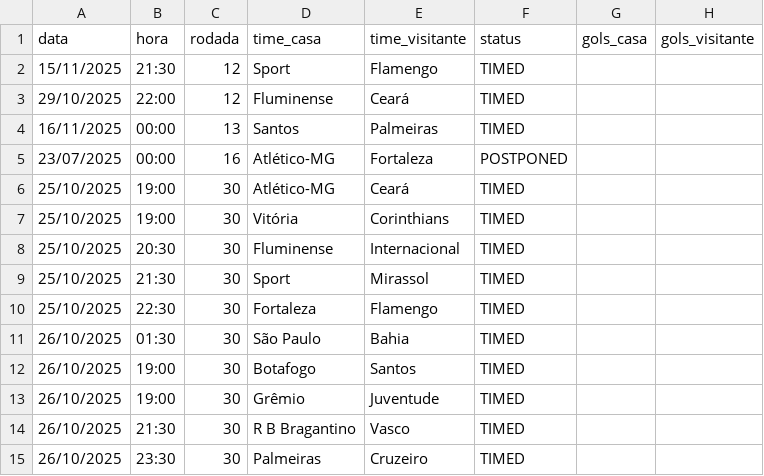
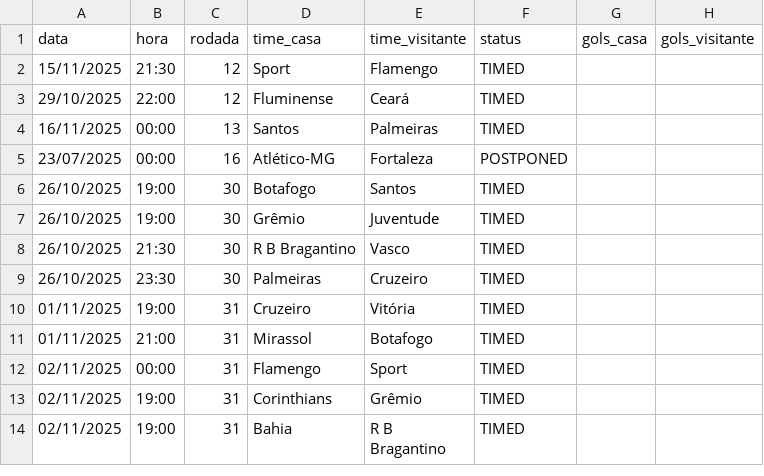
Before and after one commit to tlvzz/BR2025, a CSV file: dados/proximos.csv, drawn as a sheet; only a part is shown; the shorter side is filled out with more unchanged rows; the diff names each change by its address in the sheet, - before the commit and + after, or states it on an @@ line.

```diff
--- a/dados/proximos.csv
+++ b/dados/proximos.csv
-row 6: 25/10/2025 | 19:00 | 30 | Atlético-MG | Ceará | TIMED
-row 7: 25/10/2025 | 19:00 | 30 | Vitória | Corinthians | TIMED
-row 8: 25/10/2025 | 20:30 | 30 | Fluminense | Internacional | TIMED
-row 9: 25/10/2025 | 21:30 | 30 | Sport | Mirassol | TIMED
-row 10: 25/10/2025 | 22:30 | 30 | Fortaleza | Flamengo | TIMED
-row 11: 26/10/2025 | 01:30 | 30 | São Paulo | Bahia | TIMED
```
Also changed, not shown: dados/resultados.csv.
